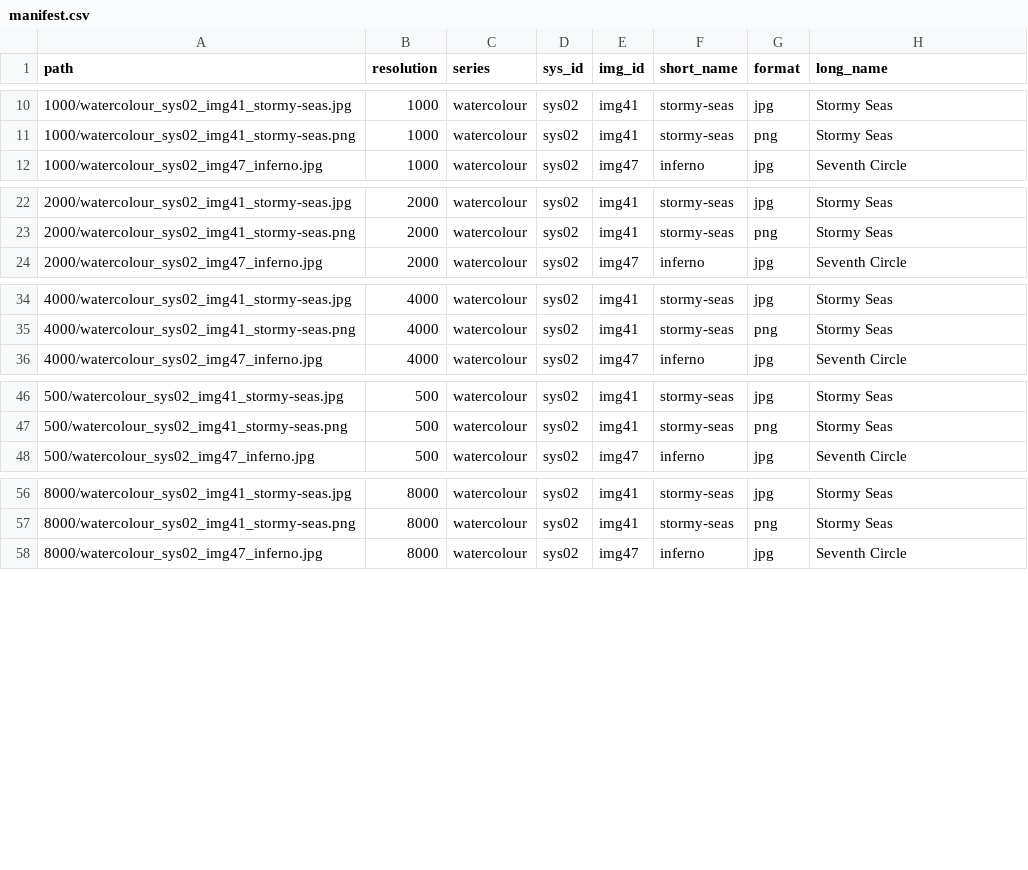
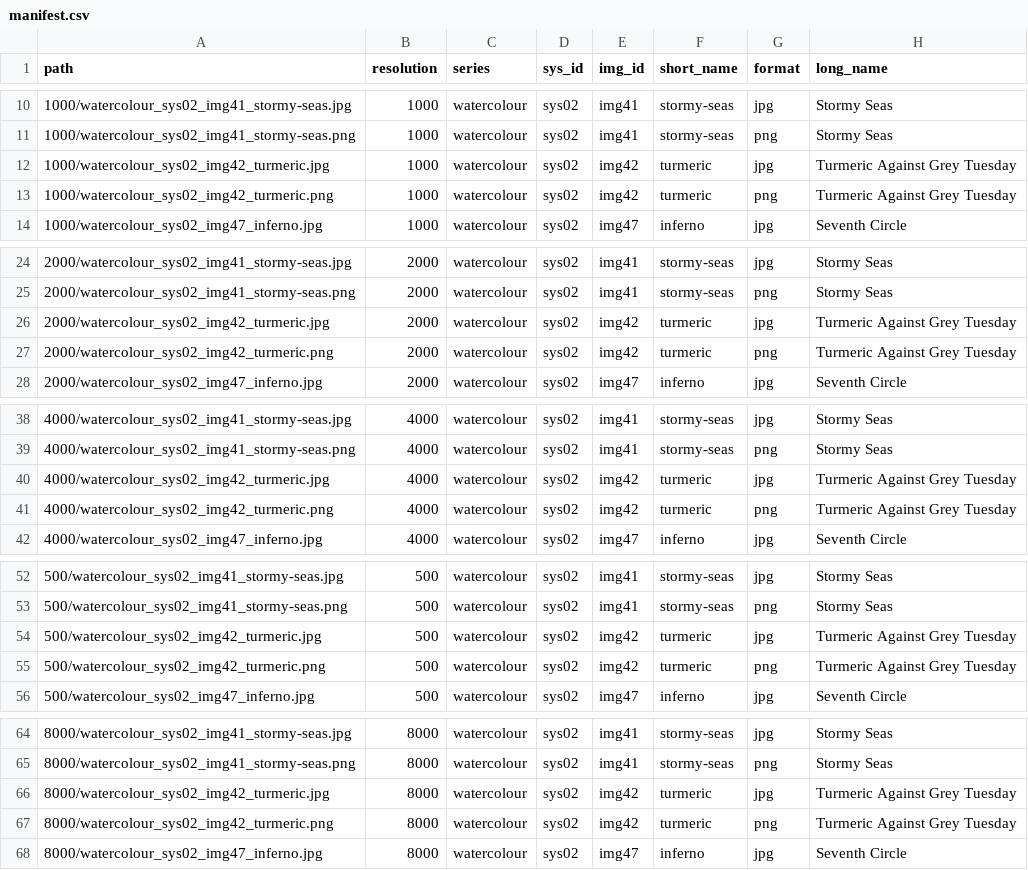
Before and after one commit to djnavarro/series-water-colours, a CSV file: docs/manifest.csv, drawn as a sheet; only a part is shown, gaps mark what is left out; the diff names each change by its address in the sheet, - before the commit and + after, or states it on an @@ line.

Commit message:
adds turmeric

```diff
--- a/docs/manifest.csv
+++ b/docs/manifest.csv
+row 12: 1000/watercolour_sys02_img42_turmeric.jpg | 1000 | watercolour | sys02 | img42 | turmeric | jpg | Turmeric Against Grey Tuesday
+row 13: 1000/watercolour_sys02_img42_turmeric.png | 1000 | watercolour | sys02 | img42 | turmeric | png | Turmeric Against Grey Tuesday
+row 26: 2000/watercolour_sys02_img42_turmeric.jpg | 2000 | watercolour | sys02 | img42 | turmeric | jpg | Turmeric Against Grey Tuesday
+row 27: 2000/watercolour_sys02_img42_turmeric.png | 2000 | watercolour | sys02 | img42 | turmeric | png | Turmeric Against Grey Tuesday
+row 40: 4000/watercolour_sys02_img42_turmeric.jpg | 4000 | watercolour | sys02 | img42 | turmeric | jpg | Turmeric Against Grey Tuesday
+row 41: 4000/watercolour_sys02_img42_turmeric.png | 4000 | watercolour | sys02 | img42 | turmeric | png | Turmeric Against Grey Tuesday
+row 54: 500/watercolour_sys02_img42_turmeric.jpg | 500 | watercolour | sys02 | img42 | turmeric | jpg | Turmeric Against Grey Tuesday
+row 55: 500/watercolour_sys02_img42_turmeric.png | 500 | watercolour | sys02 | img42 | turmeric | png | Turmeric Against Grey Tuesday
+row 66: 8000/watercolour_sys02_img42_turmeric.jpg | 8000 | watercolour | sys02 | img42 | turmeric | jpg | Turmeric Against Grey Tuesday
+row 67: 8000/watercolour_sys02_img42_turmeric.png | 8000 | watercolour | sys02 | img42 | turmeric | png | Turmeric Against Grey Tuesday
```
Also changed, not shown: 11 other files.
